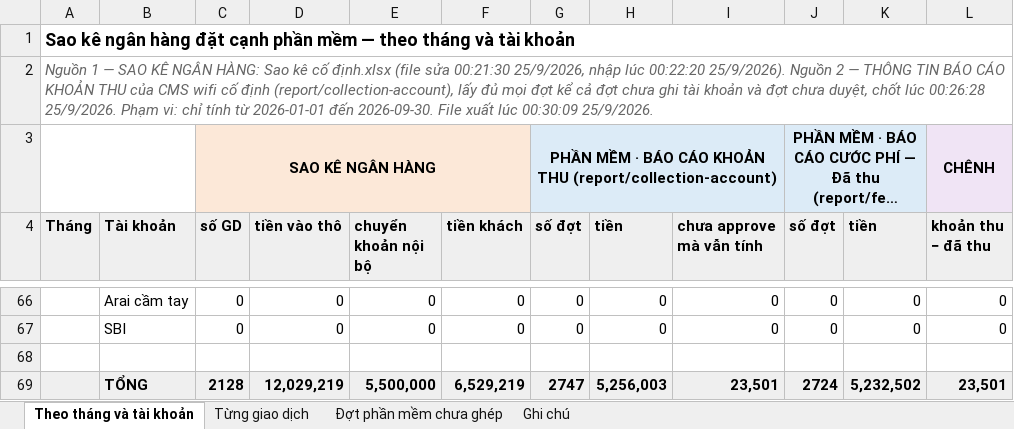
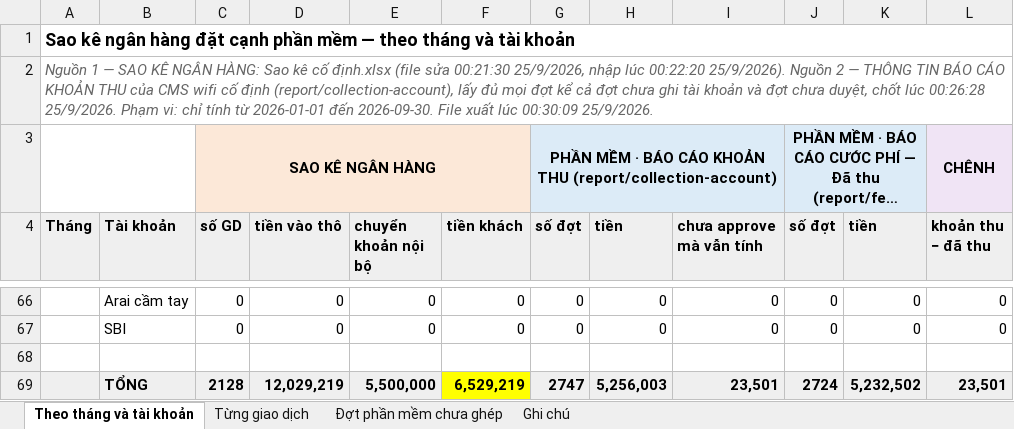
Before and after one commit to traidot/3m-operations, an Excel workbook: data/doi-soat-sao-ke-tung-giao-dich-tu-2026-01-01-den-2026-09-30-v8.xlsx, sheet Theo tháng và tài khoản, drawn as a sheet; only a part is shown, gaps mark what is left out; long unchanged cells end in …; values as stored, in another font and other column widths than the file's, no borders; the diff names each change by its address in the sheet, - before the commit and + after, or states it on an @@ line.

```diff
--- a/data/doi-soat-sao-ke-tung-giao-dich-tu-2026-01-01-den-2026-09-30-v8.xlsx (sheet Theo tháng và tài khoản)
+++ b/data/doi-soat-sao-ke-tung-giao-dich-tu-2026-01-01-den-2026-09-30-v8.xlsx (sheet Theo tháng và tài khoản)
-F69 fill: #EFEFEF
+F69 fill: #FFFF00
```
Also changed, not shown: 4 other files.
